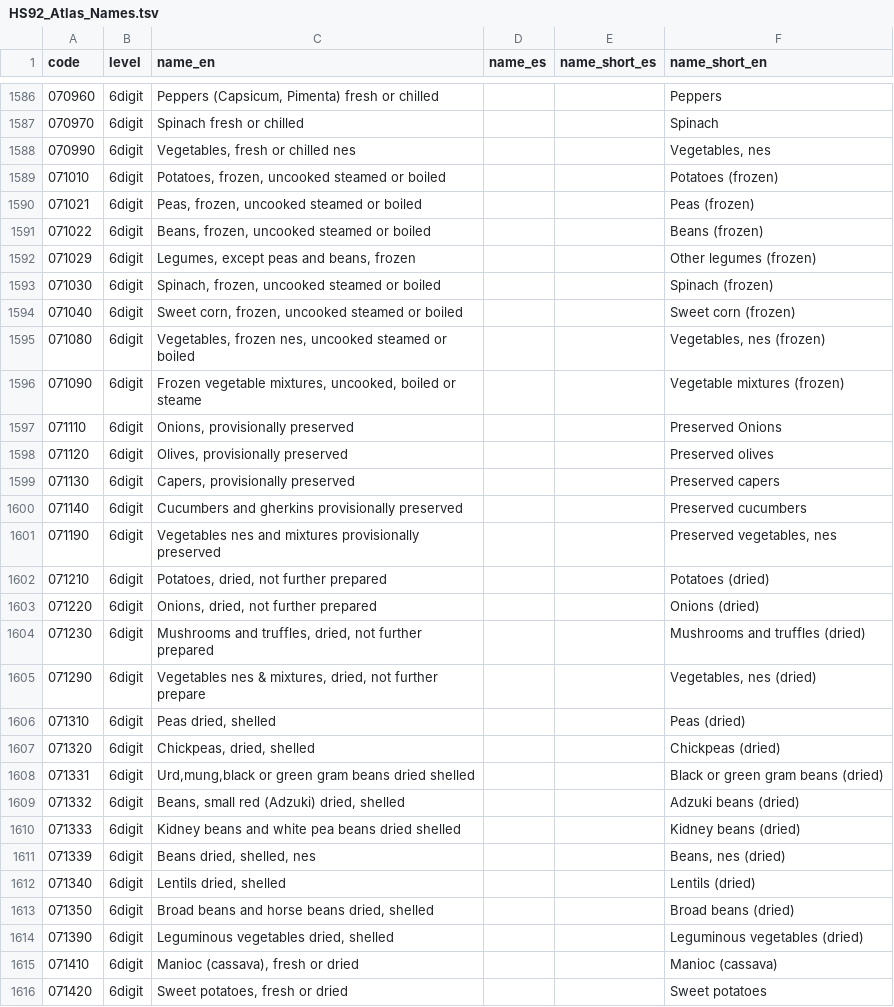
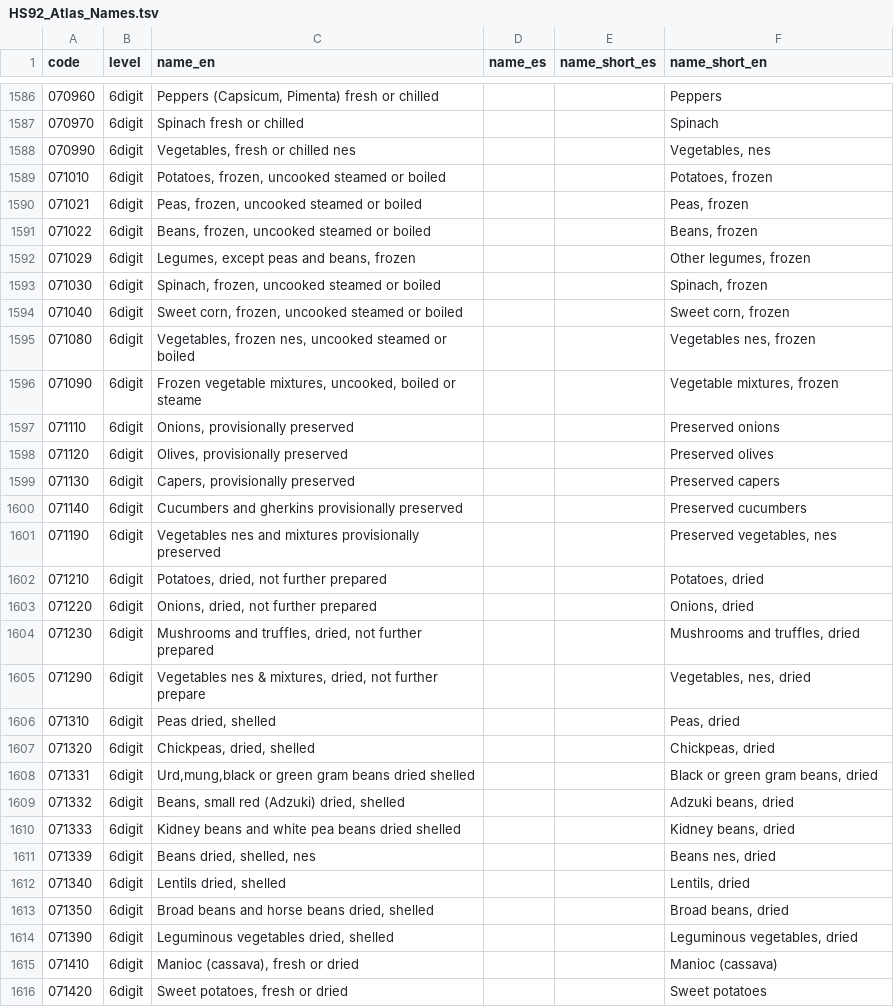
Before and after one commit to cid-harvard/classifications, a TSV file: product/HS/IntlAtlas/in/HS92_Atlas_Names.tsv, drawn as a sheet; only a part is shown, gaps mark what is left out; the diff covers the shown part only; the diff names each change by its address in the sheet, - before the commit and + after, or states it on an @@ line.

Commit message:
HS name updates from Tim.

```diff
--- a/product/HS/IntlAtlas/in/HS92_Atlas_Names.tsv
+++ b/product/HS/IntlAtlas/in/HS92_Atlas_Names.tsv
-F1589 (name_short_en): Potatoes (frozen)
+F1589 (name_short_en): Potatoes, frozen
-F1590 (name_short_en): Peas (frozen)
+F1590 (name_short_en): Peas, frozen
-F1591 (name_short_en): Beans (frozen)
+F1591 (name_short_en): Beans, frozen
-F1592 (name_short_en): Other legumes (frozen)
+F1592 (name_short_en): Other legumes, frozen
-F1593 (name_short_en): Spinach (frozen)
+F1593 (name_short_en): Spinach, frozen
-F1594 (name_short_en): Sweet corn (frozen)
+F1594 (name_short_en): Sweet corn, frozen
-F1595 (name_short_en): Vegetables, nes (frozen)
+F1595 (name_short_en): Vegetables nes, frozen
-F1596 (name_short_en): Vegetable mixtures (frozen)
+F1596 (name_short_en): Vegetable mixtures, frozen
-F1597 (name_short_en): Preserved Onions
+F1597 (name_short_en): Preserved onions
-F1602 (name_short_en): Potatoes (dried)
+F1602 (name_short_en): Potatoes, dried
-F1603 (name_short_en): Onions (dried)
+F1603 (name_short_en): Onions, dried
-F1604 (name_short_en): Mushrooms and truffles (dried)
+F1604 (name_short_en): Mushrooms and truffles, dried
-F1605 (name_short_en): Vegetables, nes (dried)
+F1605 (name_short_en): Vegetables, nes, dried
-F1606 (name_short_en): Peas (dried)
+F1606 (name_short_en): Peas, dried
-F1607 (name_short_en): Chickpeas (dried)
+F1607 (name_short_en): Chickpeas, dried
-F1608 (name_short_en): Black or green gram beans (dried)
+F1608 (name_short_en): Black or green gram beans, dried
-F1609 (name_short_en): Adzuki beans (dried)
+F1609 (name_short_en): Adzuki beans, dried
-F1610 (name_short_en): Kidney beans (dried)
+F1610 (name_short_en): Kidney beans, dried
-F1611 (name_short_en): Beans, nes (dried)
+F1611 (name_short_en): Beans nes, dried
-F1612 (name_short_en): Lentils (dried)
+F1612 (name_short_en): Lentils, dried
-F1613 (name_short_en): Broad beans (dried)
+F1613 (name_short_en): Broad beans, dried
-F1614 (name_short_en): Leguminous vegetables (dried)
+F1614 (name_short_en): Leguminous vegetables, dried
```
Also changed, not shown: 155 edited cells elsewhere in this file, 3 other files.
